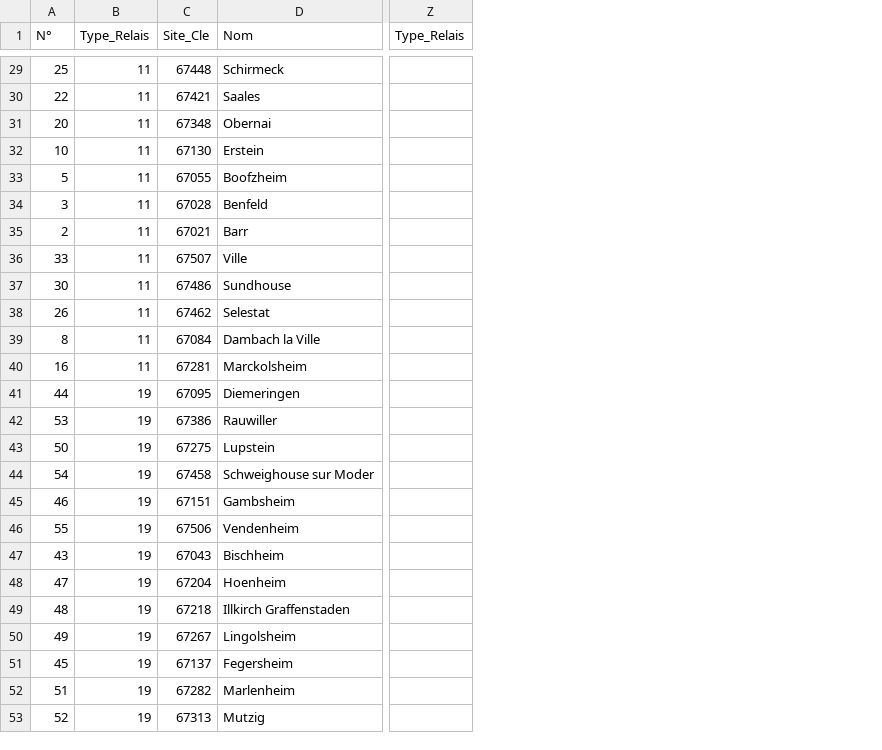
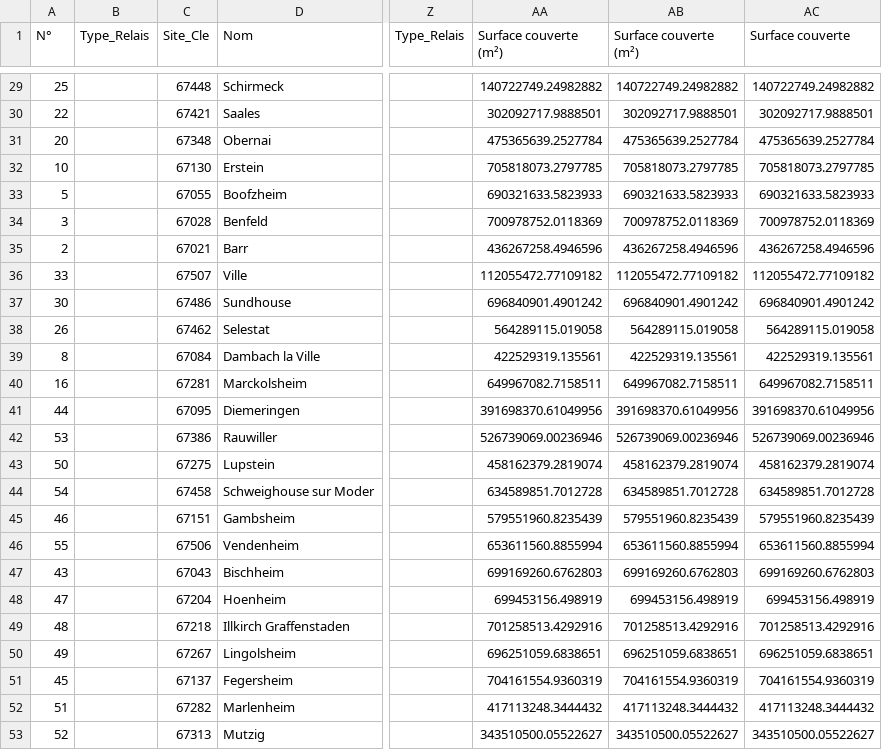
Before and after one commit to pyronear/pyro-visibility-analysis, a CSV file: analysis_shape/data/pts_hauts_2.csv, drawn as a sheet; only a part is shown, gaps mark what is left out; the diff covers the shown part only; the diff names each change by its address in the sheet, - before the commit and + after, or states it on an @@ line.

```diff
--- a/analysis_shape/data/pts_hauts_2.csv
+++ b/analysis_shape/data/pts_hauts_2.csv
+column AA (Surface couverte (m²)), rows 29-53: 140722749.24982882 | 302092717.9888501 | 475365639.2527784 | 705818073.2797785 | 690321633.5823933 | 700978752.0118369 | 436267258.4946596 | 112055472.77109182 | 696840901.4901242 | 564289115.019058 | 422529319.135561 | 649967082.7158511 | 391698370.61049956 | 526739069.00236946 | 458162379.2819074 | 634589851.7012728 | 579551960.8235439 | 653611560.8855994 | 699169260.6762803 | 699453156.498919 | 701258513.4292916 | 696251059.6838651 | 704161554.9360319 | 417113248.3444432 | 343510500.05522627
+column AB (Surface couverte (m²)), rows 29-53: 140722749.24982882 | 302092717.9888501 | 475365639.2527784 | 705818073.2797785 | 690321633.5823933 | 700978752.0118369 | 436267258.4946596 | 112055472.77109182 | 696840901.4901242 | 564289115.019058 | 422529319.135561 | 649967082.7158511 | 391698370.61049956 | 526739069.00236946 | 458162379.2819074 | 634589851.7012728 | 579551960.8235439 | 653611560.8855994 | 699169260.6762803 | 699453156.498919 | 701258513.4292916 | 696251059.6838651 | 704161554.9360319 | 417113248.3444432 | 343510500.05522627
+column AC (Surface couverte), rows 29-53: 140722749.24982882 | 302092717.9888501 | 475365639.2527784 | 705818073.2797785 | 690321633.5823933 | 700978752.0118369 | 436267258.4946596 | 112055472.77109182 | 696840901.4901242 | 564289115.019058 | 422529319.135561 | 649967082.7158511 | 391698370.61049956 | 526739069.00236946 | 458162379.2819074 | 634589851.7012728 | 579551960.8235439 | 653611560.8855994 | 699169260.6762803 | 699453156.498919 | 701258513.4292916 | 696251059.6838651 | 704161554.9360319 | 417113248.3444432 | 343510500.05522627
-B29:B40 (Type_Relais): 11
+B29:B40 (Type_Relais): (empty)
-B41:B53 (Type_Relais): 19
+B41:B53 (Type_Relais): (empty)
```
Also changed, not shown: 27 edited cells elsewhere in this file, 1 other file.
